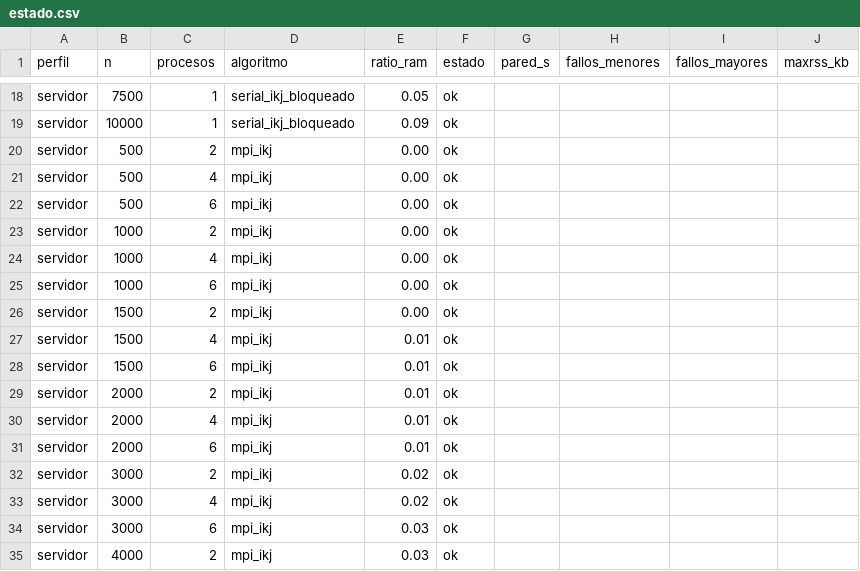
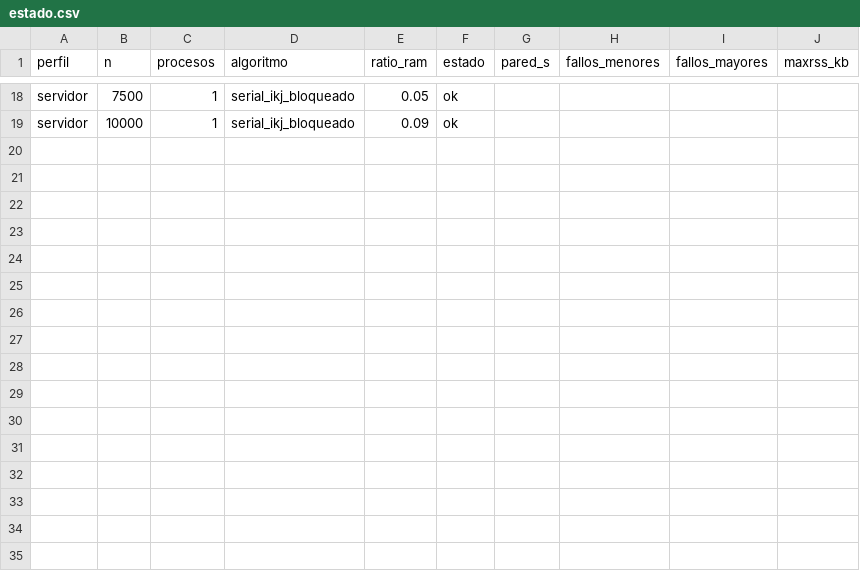
Before and after one commit to Igneer/metodos-hpc-problema8, a CSV file: resultados/servidor_6c/estado.csv, drawn as a sheet; only a part is shown, gaps mark what is left out; the diff names each change by its address in the sheet, - before the commit and + after, or states it on an @@ line.

```diff
--- a/resultados/servidor_6c/estado.csv
+++ b/resultados/servidor_6c/estado.csv
-row 20: servidor | 500 | 2 | mpi_ikj | 0.00 | ok
-row 21: servidor | 500 | 4 | mpi_ikj | 0.00 | ok
-row 22: servidor | 500 | 6 | mpi_ikj | 0.00 | ok
-row 23: servidor | 1000 | 2 | mpi_ikj | 0.00 | ok
-row 24: servidor | 1000 | 4 | mpi_ikj | 0.00 | ok
-row 25: servidor | 1000 | 6 | mpi_ikj | 0.00 | ok
-row 26: servidor | 1500 | 2 | mpi_ikj | 0.00 | ok
-row 27: servidor | 1500 | 4 | mpi_ikj | 0.01 | ok
-row 28: servidor | 1500 | 6 | mpi_ikj | 0.01 | ok
-row 29: servidor | 2000 | 2 | mpi_ikj | 0.01 | ok
-row 30: servidor | 2000 | 4 | mpi_ikj | 0.01 | ok
-row 31: servidor | 2000 | 6 | mpi_ikj | 0.01 | ok
-row 32: servidor | 3000 | 2 | mpi_ikj | 0.02 | ok
-row 33: servidor | 3000 | 4 | mpi_ikj | 0.02 | ok
-row 34: servidor | 3000 | 6 | mpi_ikj | 0.03 | ok
-row 35: servidor | 4000 | 2 | mpi_ikj | 0.03 | ok
```
Also changed, not shown: 1 other file.
